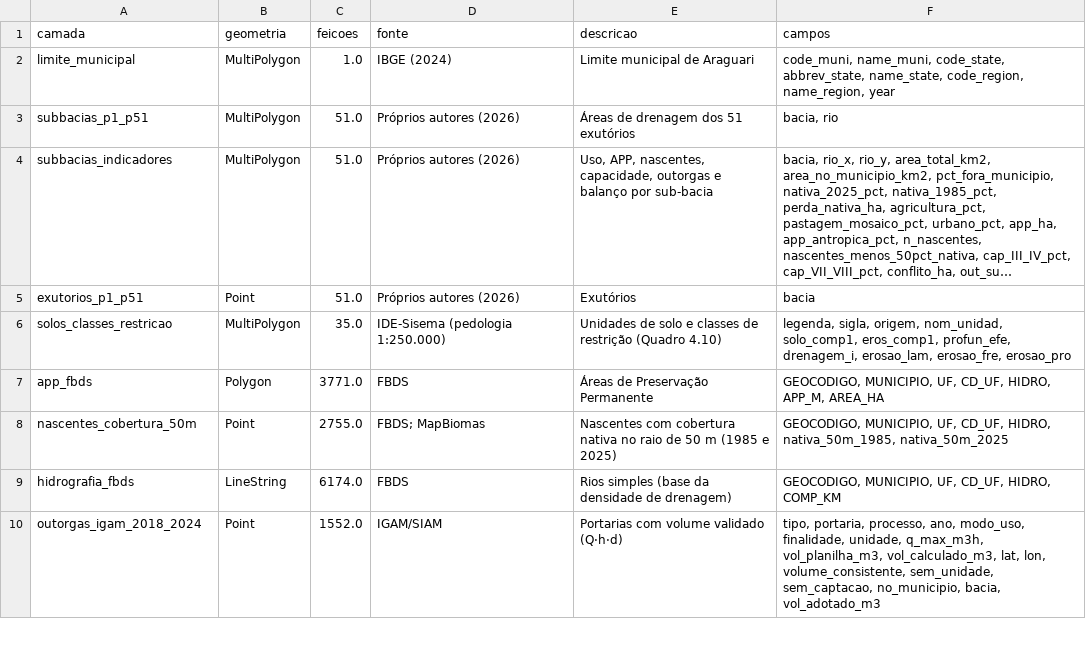
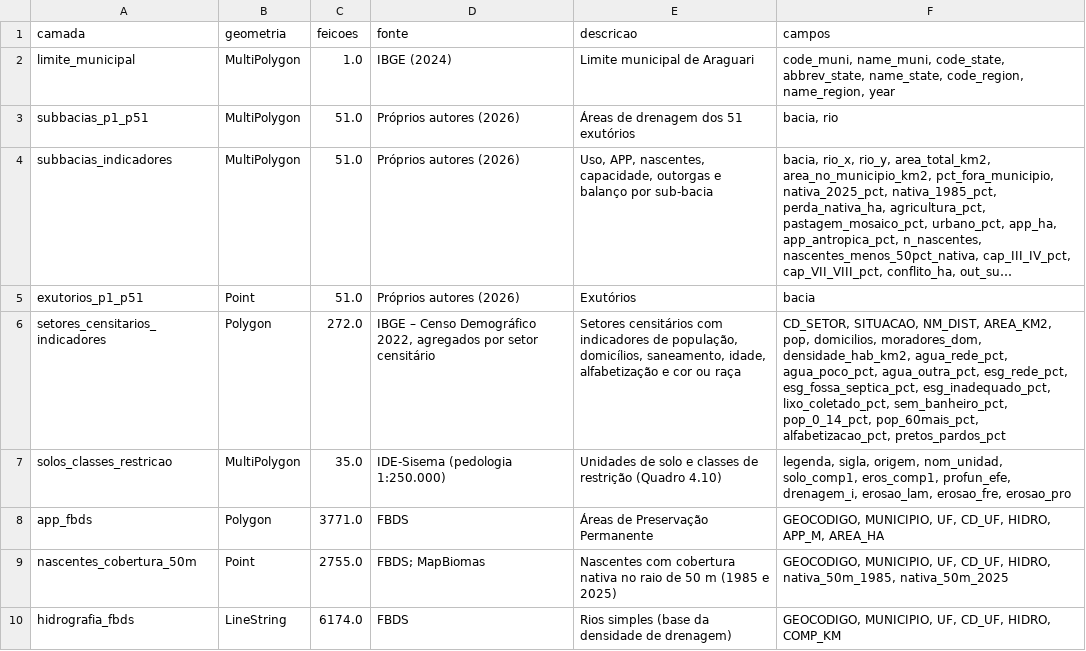
Before and after one commit to antoverps/webgis-araguari, a CSV file: dicionario_camadas.csv, drawn as a sheet; only a part is shown; the shorter side is filled out with more unchanged rows; long unchanged cells end in …; the diff names each change by its address in the sheet, - before the commit and + after, or states it on an @@ line.

Commit message:
Setores censitários e legenda clicável

```diff
--- a/dicionario_camadas.csv
+++ b/dicionario_camadas.csv
+row 6: setores_censitarios_indicadores | Polygon | 272.0 | IBGE – Censo Demográfico 2022, agregados por setor censitário | Setores censitários com indicadores de população, domicílios, saneamento, idade, alfabetização e cor ou raça | CD_SETOR, SITUACAO, NM_DIST, AREA_KM2, pop, domicilios, moradores_dom, densidade_hab_km2, agua_rede_pct, agua_poco_pct, agua_outra_pct, esg_rede_pct, esg_fossa_septica_pct, esg_inadequado_pct, lixo_coletado_pct, sem_banheiro_pct, pop_0_14_pct, pop_60mais_pct, alfabetizacao_pct, pretos_pardos_pct
```
Also changed, not shown: 47 other files.
